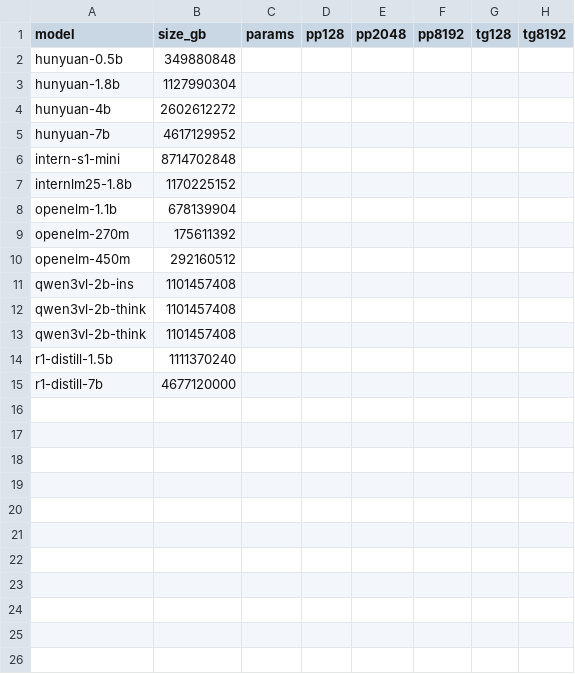
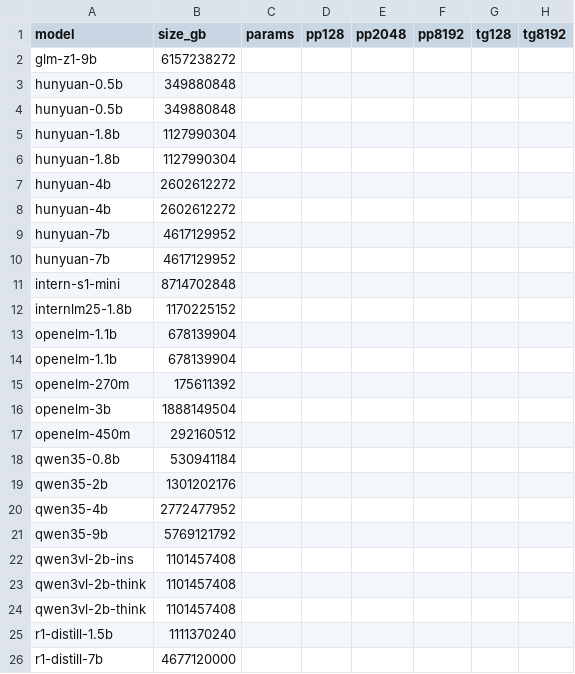
Before and after one commit to hrf666666/strata-jetson, a CSV file: results/summary_perf.csv, drawn as a sheet; the diff names each change by its address in the sheet, - before the commit and + after, or states it on an @@ line.

```diff
--- a/results/summary_perf.csv
+++ b/results/summary_perf.csv
+row 2: glm-z1-9b | 6157238272
+row 3: hunyuan-0.5b | 349880848
+row 6: hunyuan-1.8b | 1127990304
+row 8: hunyuan-4b | 2602612272
+row 9: hunyuan-7b | 4617129952
+row 14: openelm-1.1b | 678139904
+row 16: openelm-3b | 1888149504
+row 18: qwen35-0.8b | 530941184
+row 19: qwen35-2b | 1301202176
+row 20: qwen35-4b | 2772477952
+row 21: qwen35-9b | 5769121792
```
Also changed, not shown: results/summary_quality.csv, 4 other files.
